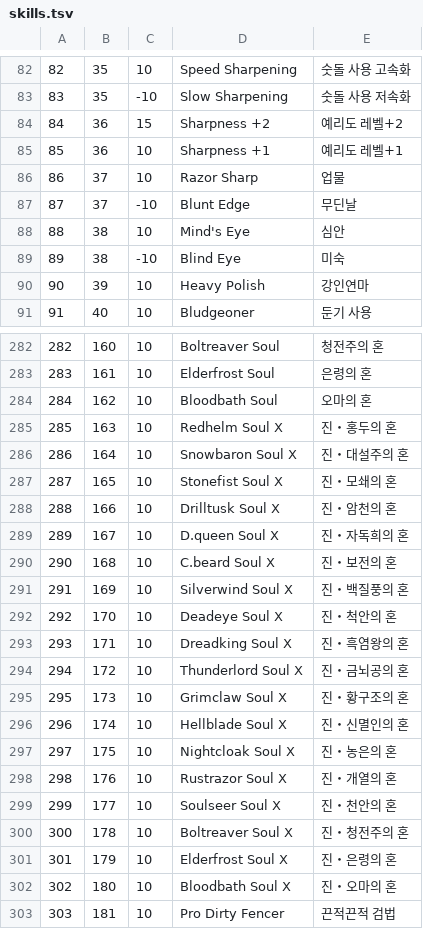
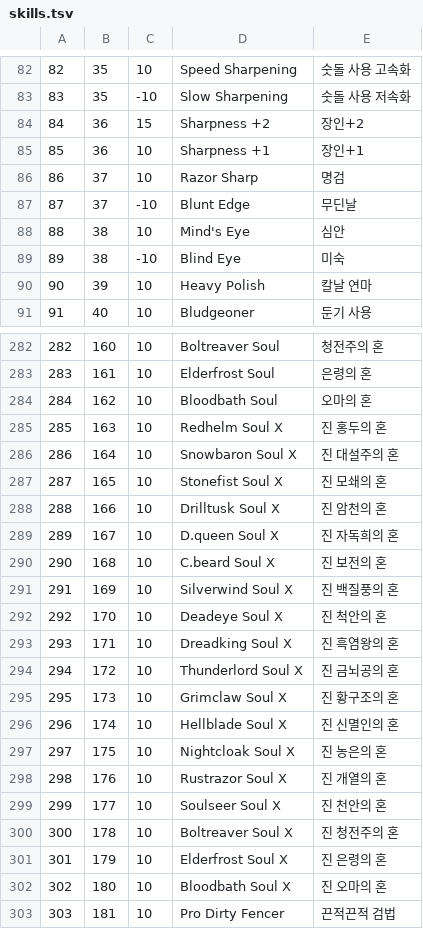
Before and after one commit to SDK1175/MHGU-Skill-Simulator, a TSV file: data/skills.tsv, drawn as a sheet; only a part is shown, gaps mark what is left out; the diff covers the shown part only.

```diff
--- a/data/skills.tsv
+++ b/data/skills.tsv
@@ -83,5 +83,5 @@
 83	35	-10	Slow Sharpening	숫돌 사용 저속화
-84	36	15	Sharpness +2	예리도 레벨+2
-85	36	10	Sharpness +1	예리도 레벨+1
-86	37	10	Razor Sharp	업물
+84	36	15	Sharpness +2	장인+2
+85	36	10	Sharpness +1	장인+1
+86	37	10	Razor Sharp	명검
 87	37	-10	Blunt Edge	무딘날
@@ -89,3 +89,3 @@
 89	38	-10	Blind Eye	미숙
-90	39	10	Heavy Polish	강인연마
+90	39	10	Heavy Polish	칼날 연마
 91	40	10	Bludgeoner	둔기 사용
@@ -284,20 +284,20 @@
 284	162	10	Bloodbath Soul	오마의 혼
-285	163	10	Redhelm Soul X	진・홍두의 혼
-286	164	10	Snowbaron Soul X	진・대설주의 혼
-287	165	10	Stonefist Soul X	진・모쇄의 혼
-288	166	10	Drilltusk Soul X	진・암천의 혼
-289	167	10	D.queen Soul X	진・자독희의 혼
-290	168	10	C.beard Soul X	진・보전의 혼
-291	169	10	Silverwind Soul X	진・백질풍의 혼
-292	170	10	Deadeye Soul X	진・척안의 혼
-293	171	10	Dreadking Soul X	진・흑염왕의 혼
-294	172	10	Thunderlord Soul X	진・금뇌공의 혼
-295	173	10	Grimclaw Soul X	진・황구조의 혼
-296	174	10	Hellblade Soul X	진・신멸인의 혼
-297	175	10	Nightcloak Soul X	진・농은의 혼
-298	176	10	Rustrazor Soul X	진・개열의 혼
-299	177	10	Soulseer Soul X	진・천안의 혼
-300	178	10	Boltreaver Soul X	진・청전주의 혼
-301	179	10	Elderfrost Soul X	진・은령의 혼
-302	180	10	Bloodbath Soul X	진・오마의 혼
+285	163	10	Redhelm Soul X	진 홍두의 혼
+286	164	10	Snowbaron Soul X	진 대설주의 혼
+287	165	10	Stonefist Soul X	진 모쇄의 혼
+288	166	10	Drilltusk Soul X	진 암천의 혼
+289	167	10	D.queen Soul X	진 자독희의 혼
+290	168	10	C.beard Soul X	진 보전의 혼
+291	169	10	Silverwind Soul X	진 백질풍의 혼
+292	170	10	Deadeye Soul X	진 척안의 혼
+293	171	10	Dreadking Soul X	진 흑염왕의 혼
+294	172	10	Thunderlord Soul X	진 금뇌공의 혼
+295	173	10	Grimclaw Soul X	진 황구조의 혼
+296	174	10	Hellblade Soul X	진 신멸인의 혼
+297	175	10	Nightcloak Soul X	진 농은의 혼
+298	176	10	Rustrazor Soul X	진 개열의 혼
+299	177	10	Soulseer Soul X	진 천안의 혼
+300	178	10	Boltreaver Soul X	진 청전주의 혼
+301	179	10	Elderfrost Soul X	진 은령의 혼
+302	180	10	Bloodbath Soul X	진 오마의 혼
 303	181	10	Pro Dirty Fencer	끈적끈적 검법
```
Also changed, not shown: 59 edited cells elsewhere in this file, data/armor.tsv, data/trees.tsv, 14 other files.
